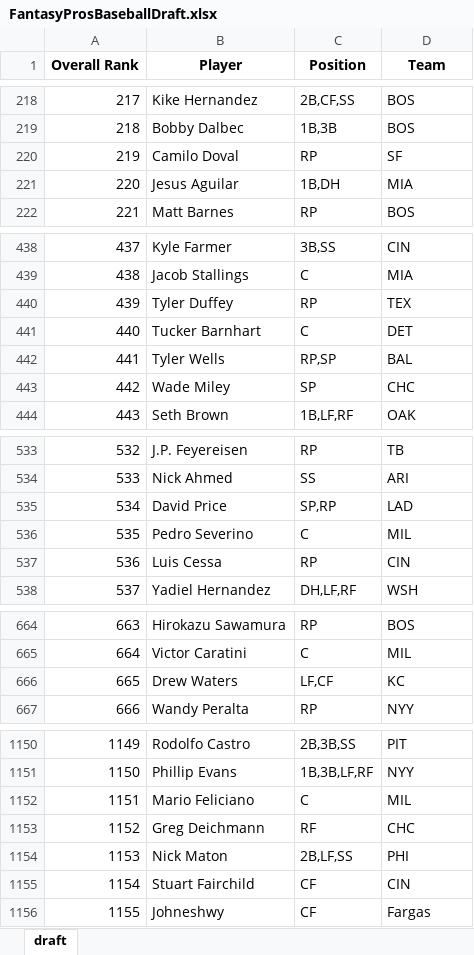
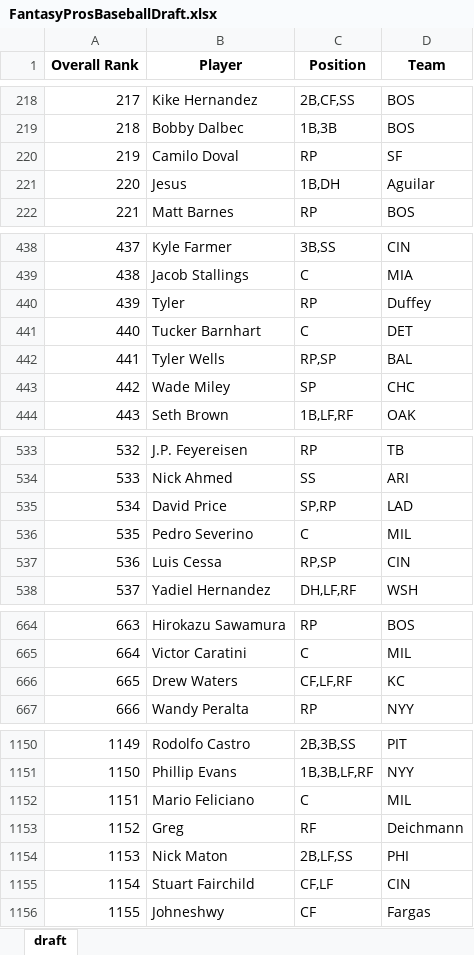
Before and after one commit to barbacbd/FantasyRankings, an Excel workbook: docs/FantasyProsBaseballDraft.xlsx, sheet draft, drawn as a sheet; only a part is shown, gaps mark what is left out; values as stored, in another font and other column widths than the file's, no borders; the diff covers the shown part only; the diff names each change by its address in the sheet, - before the commit and + after, or states it on an @@ line.

```diff
--- a/docs/FantasyProsBaseballDraft.xlsx (sheet draft)
+++ b/docs/FantasyProsBaseballDraft.xlsx (sheet draft)
-B221 (Player): Jesus Aguilar
+B221 (Player): Jesus
-D221 (Team): MIA
+D221 (Team): Aguilar
-B440 (Player): Tyler Duffey
+B440 (Player): Tyler
-D440 (Team): TEX
+D440 (Team): Duffey
-C537 (Position): RP
+C537 (Position): RP,SP
-C666 (Position): LF,CF
+C666 (Position): CF,LF,RF
-B1153 (Player): Greg Deichmann
+B1153 (Player): Greg
-D1153 (Team): CHC
+D1153 (Team): Deichmann
-C1155 (Position): CF
+C1155 (Position): CF,LF
```
Also changed, not shown: 4 edited cells elsewhere in this sheet, docs/FantasyProsBasketballDraft.xlsx, docs/FantasyProsFootballDraft.xlsx, 8 other files.
